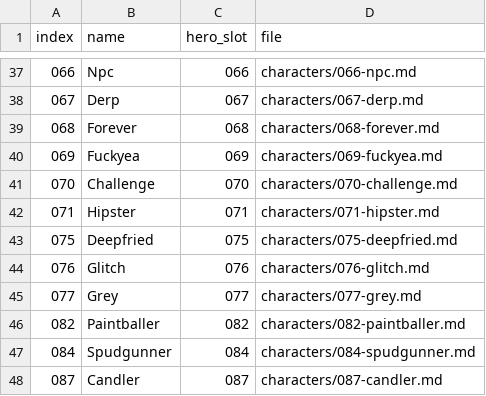
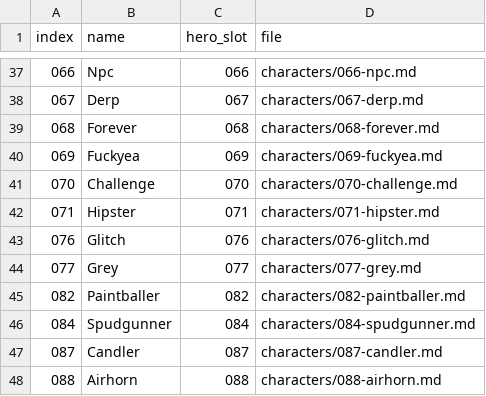
Before and after one commit to AnEntrypoint/bota, a TSV file: characters/INDEX.tsv, drawn as a sheet; only a part is shown, gaps mark what is left out; the shorter side is filled out with more unchanged rows; the diff names each change by its address in the sheet, - before the commit and + after, or states it on an @@ line.

Commit message:
Remove Deepfried (075) from the roster

```diff
--- a/characters/INDEX.tsv
+++ b/characters/INDEX.tsv
-row 43: 075 | Deepfried | 075 | characters/075-deepfried.md
```
Also changed, not shown: 7 other files.
